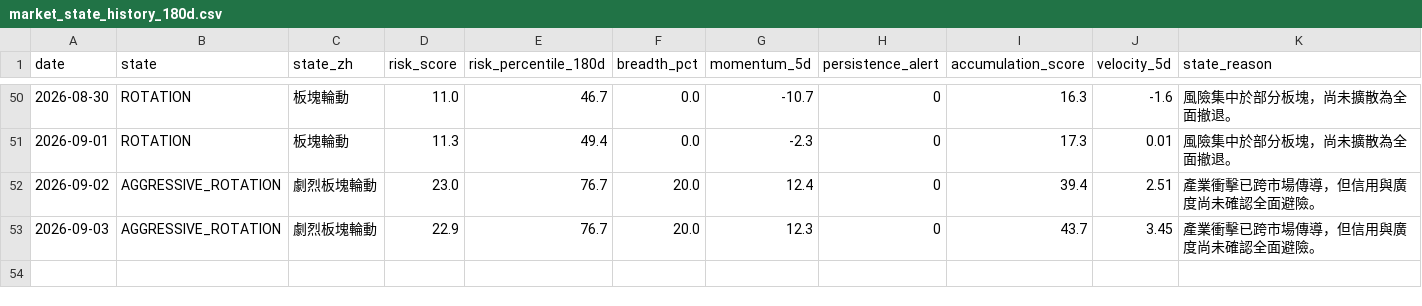
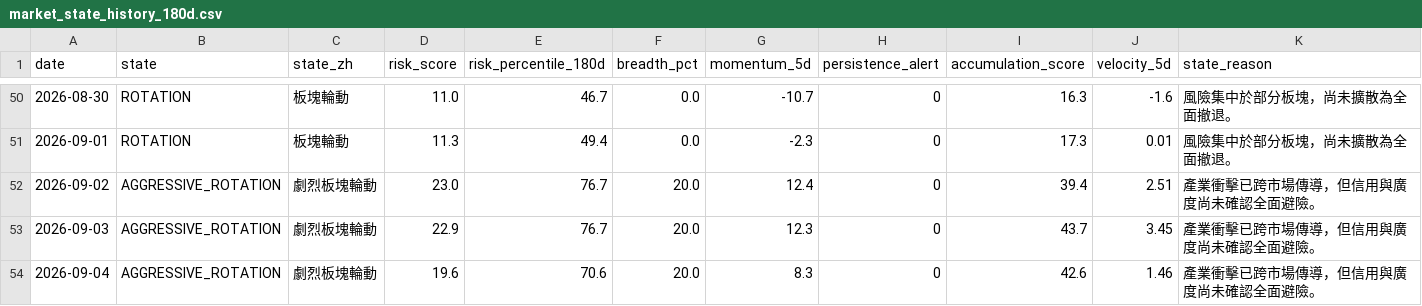
Before and after one commit to stutjeff/pios-capital-flow-engine, a CSV file: data/market_state_history_180d.csv, drawn as a sheet; only a part is shown, gaps mark what is left out; the diff names each change by its address in the sheet, - before the commit and + after, or states it on an @@ line.

```diff
--- a/data/market_state_history_180d.csv
+++ b/data/market_state_history_180d.csv
+row 54: 2026-09-04 | AGGRESSIVE_ROTATION | 劇烈板塊輪動 | 19.6 | 70.6 | 20.0 | 8.3 | 0 | 42.6 | 1.46 | 產業衝擊已跨市場傳導，但信用與廣度尚未確認全面避險。
```
Also changed, not shown: data/capital_flow_timeseries_180d.csv, data/factor_analysis.csv, 3 other files.
